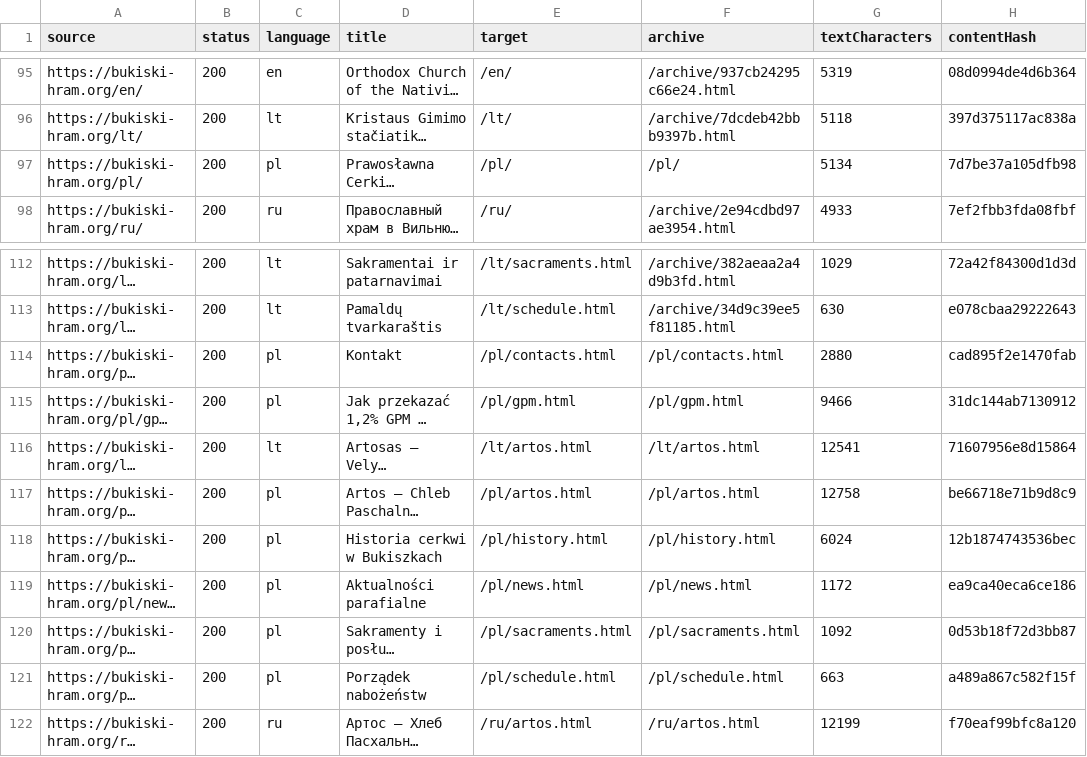
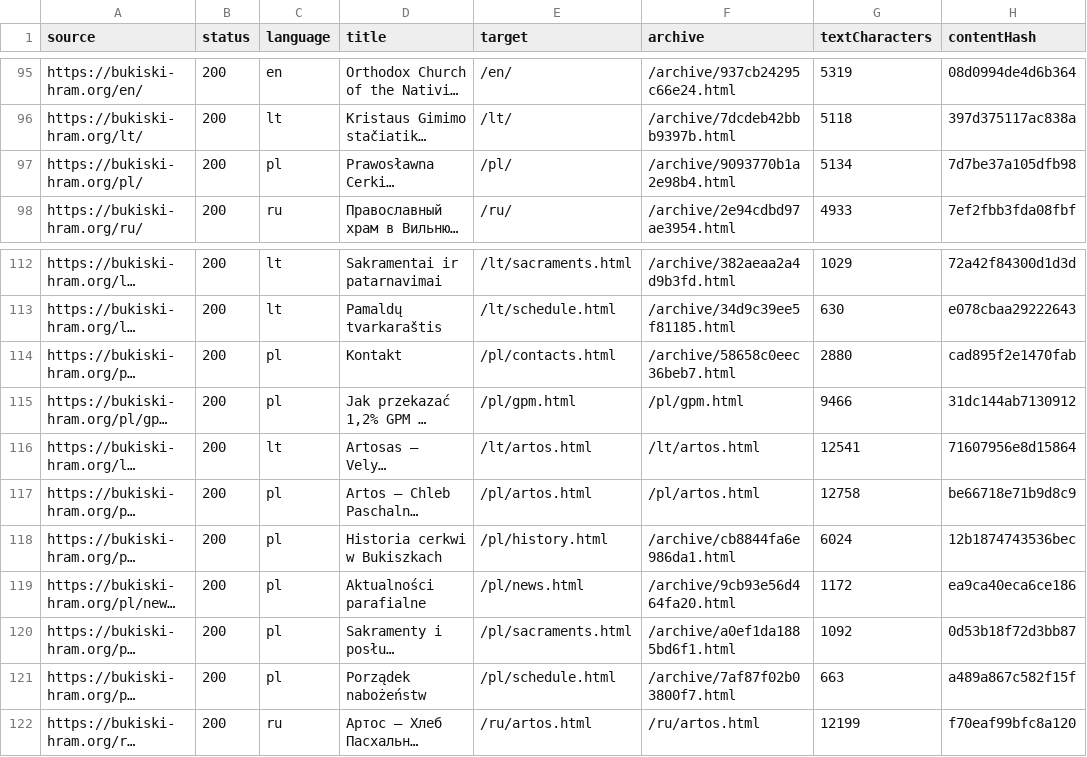
Before and after one commit to Maksimas-win/bukiski-parish-next, a CSV file: content/migration.csv, drawn as a sheet; only a part is shown, gaps mark what is left out; long unchanged cells end in …; the diff names each change by its address in the sheet, - before the commit and + after, or states it on an @@ line.

```diff
--- a/content/migration.csv
+++ b/content/migration.csv
-F97 (archive): /pl/
+F97 (archive): /archive/9093770b1a2e98b4.html
-F114 (archive): /pl/contacts.html
+F114 (archive): /archive/58658c0eec36beb7.html
-F118 (archive): /pl/history.html
+F118 (archive): /archive/cb8844fa6e986da1.html
-F119 (archive): /pl/news.html
+F119 (archive): /archive/9cb93e56d464fa20.html
-F120 (archive): /pl/sacraments.html
+F120 (archive): /archive/a0ef1da1885bd6f1.html
-F121 (archive): /pl/schedule.html
+F121 (archive): /archive/7af87f02b03800f7.html
```
Also changed, not shown: 20 other files.
